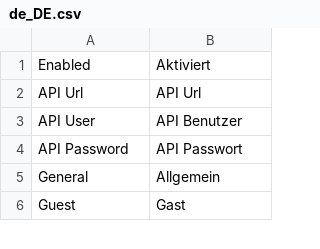
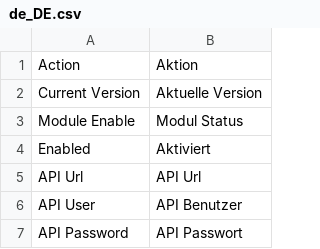
Before and after one commit to Inxmail/inx_magento2, a CSV file: i18n/de_DE.csv, drawn as a sheet; only a part is shown; the shorter side is filled out with more unchanged rows; the diff names each change by its address in the sheet, - before the commit and + after, or states it on an @@ line.

```diff
--- a/i18n/de_DE.csv
+++ b/i18n/de_DE.csv
+row 1: Action | Aktion
+row 2: Current Version | Aktuelle Version
+row 3: Module Enable | Modul Status
```
Also changed, not shown: i18n/en_US.csv, i18n/fr_FR.csv, 1 other file.
